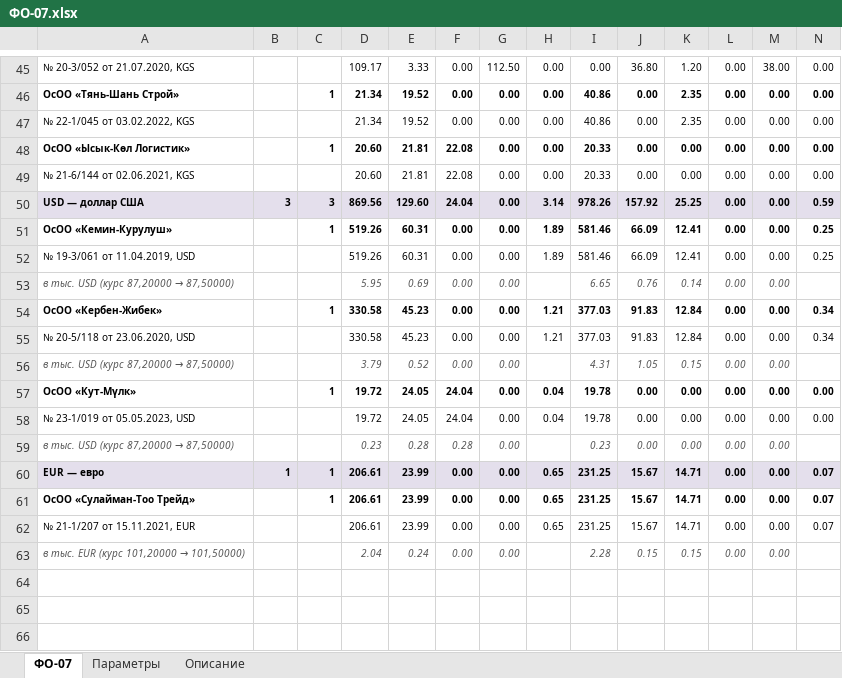
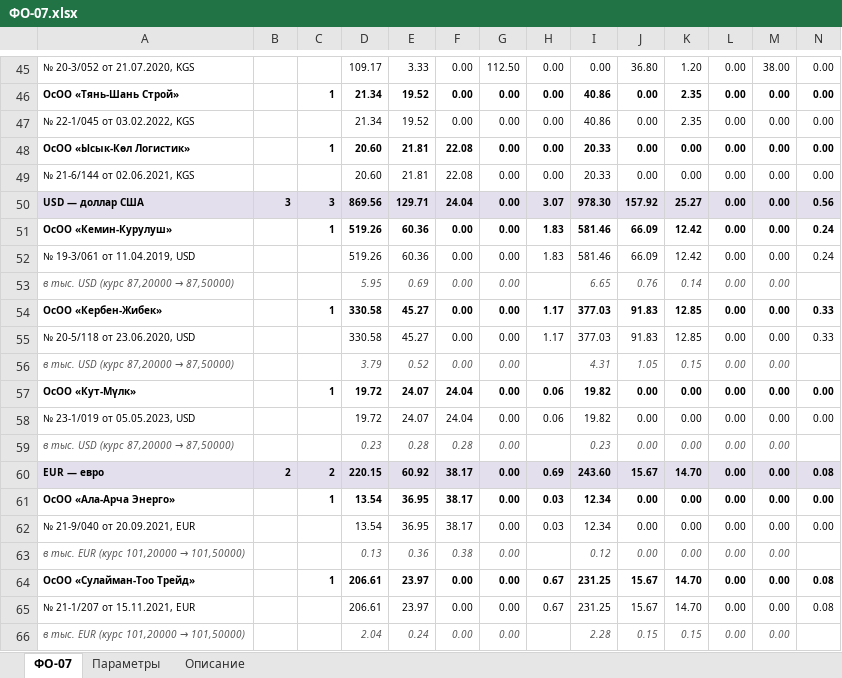
Before and after one commit to omurgazievnursultan8-hue/asubk-test, an Excel workbook: docs/perechen-otchetov/obrazcy/ФО-07.xlsx, sheet ФО-07, drawn as a sheet; only a part is shown, gaps mark what is left out; values as stored, in another font and other column widths than the file's, no borders; addresses are those after the commit; rows hold the shown columns only; the diff covers the shown part only; the diff names each change by its address in the sheet, - before the commit and + after, or states it on an @@ line.

```diff
--- a/docs/perechen-otchetov/obrazcy/ФО-07.xlsx (sheet ФО-07)
+++ b/docs/perechen-otchetov/obrazcy/ФО-07.xlsx (sheet ФО-07)
-E50: 129.60
+E50: 129.71
-H50: 3.14
+H50: 3.07
-I50: 978.26
+I50: 978.30
-K50: 25.25
+K50: 25.27
-N50: 0.59
+N50: 0.56
-E51:E52: 60.31
+E51:E52: 60.36
-H51:H52: 1.89
+H51:H52: 1.83
-K51:K52: 12.41
+K51:K52: 12.42
-N51:N52: 0.25
+N51:N52: 0.24
-E54:E55: 45.23
+E54:E55: 45.27
-H54:H55: 1.21
+H54:H55: 1.17
-K54:K55: 12.84
+K54:K55: 12.85
-N54:N55: 0.34
+N54:N55: 0.33
-E57:E58: 24.05
+E57:E58: 24.07
-H57:H58: 0.04
+H57:H58: 0.06
-I57:I58: 19.78
+I57:I58: 19.82
-B60: 1
+B60: 2
-C60: 1
+C60: 2
-D60: 206.61
+D60: 220.15
-E60: 23.99
+E60: 60.92
-F60: 0.00
+F60: 38.17
-H60: 0.65
+H60: 0.69
-I60: 231.25
+I60: 243.60
-K60: 14.71
+K60: 14.70
-N60: 0.07
+N60: 0.08
+row 61: ОсОО «Ала-Арча Энерго» |  | 1 | 13.54 | 36.95 | 38.17 | 0.00 | 0.03 | 12.34 | 0.00 | 0.00 | 0.00 | 0.00 | 0.00
+row 62: № 21-9/040 от 20.09.2021, EUR |  |  | 13.54 | 36.95 | 38.17 | 0.00 | 0.03 | 12.34 | 0.00 | 0.00 | 0.00 | 0.00 | 0.00
+row 63: в тыс. EUR (курс 101,20000 → 101,50000) |  |  | 0.13 | 0.36 | 0.38 | 0.00 |  | 0.12 | 0.00 | 0.00 | 0.00 | 0.00
-E64:E65: 23.99
+E64:E65: 23.97
-H64:H65: 0.65
+H64:H65: 0.67
-K64:K65: 14.71
+K64:K65: 14.70
-N64:N65: 0.07
+N64:N65: 0.08
```
Also changed, not shown: 9 edited cells elsewhere in this sheet, sheet Описание, sheet Параметры, docs/perechen-otchetov/Перечень-отчётов.xlsx, docs/perechen-otchetov/Перечень.xlsx, 1 other file.
